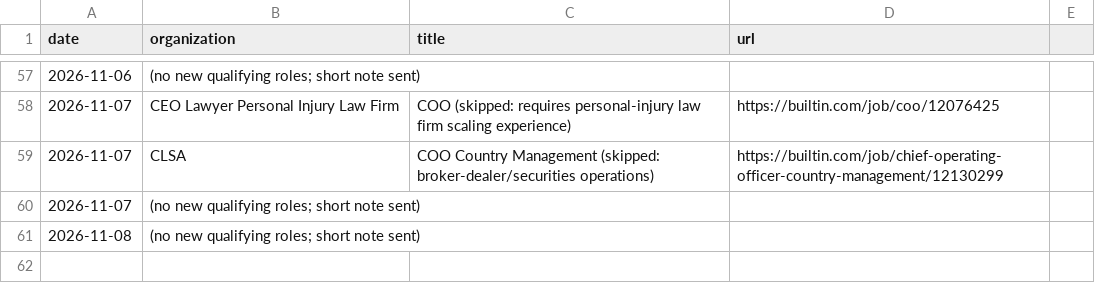
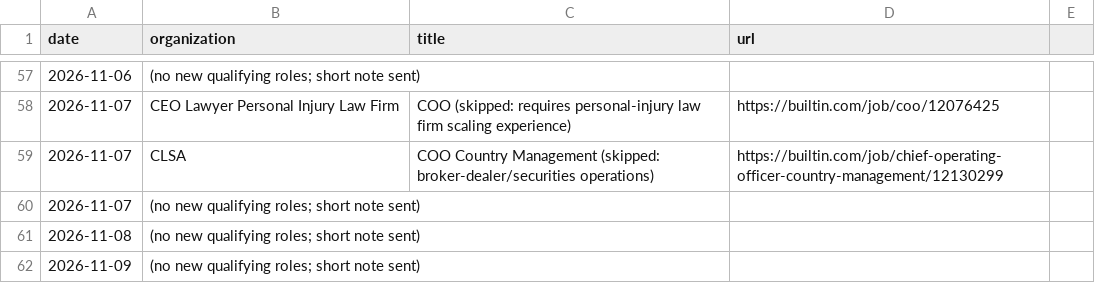
Before and after one commit to lazarreclavel3-stack/Leader1, a CSV file: jobsearch/history.csv, drawn as a sheet; only a part is shown, gaps mark what is left out.

```diff
--- a/jobsearch/history.csv
+++ b/jobsearch/history.csv
@@ -61 +61,2 @@ date,organization,title,url
 2026-11-08,(no new qualifying roles; short note sent),,
+2026-11-09,(no new qualifying roles; short note sent),,
```
